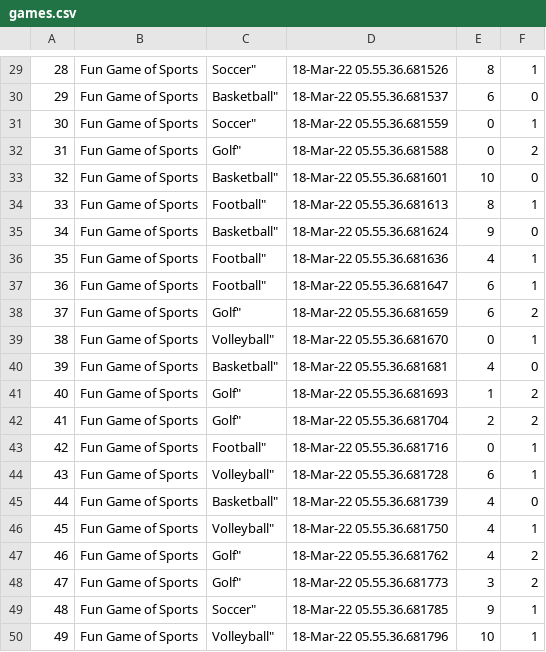
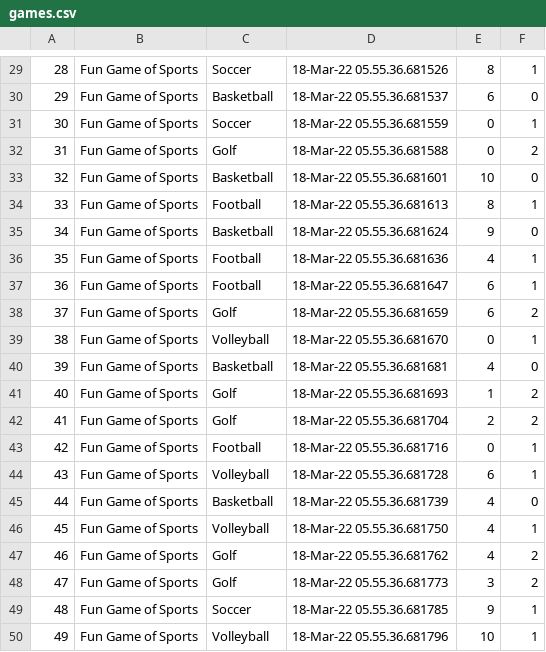
Before and after one commit to jhracho/Pickup, a CSV file: dummy/data/games.csv, drawn as a sheet; only a part is shown, gaps mark what is left out; the diff covers the shown part only.

```diff
--- a/dummy/data/games.csv
+++ b/dummy/data/games.csv
@@ -29,22 +29,22 @@
-28,"Fun Game of Sports",Soccer","18-Mar-22 05.55.36.681526",8,1
-29,"Fun Game of Sports",Basketball","18-Mar-22 05.55.36.681537",6,0
-30,"Fun Game of Sports",Soccer","18-Mar-22 05.55.36.681559",0,1
-31,"Fun Game of Sports",Golf","18-Mar-22 05.55.36.681588",0,2
-32,"Fun Game of Sports",Basketball","18-Mar-22 05.55.36.681601",10,0
-33,"Fun Game of Sports",Football","18-Mar-22 05.55.36.681613",8,1
-34,"Fun Game of Sports",Basketball","18-Mar-22 05.55.36.681624",9,0
-35,"Fun Game of Sports",Football","18-Mar-22 05.55.36.681636",4,1
-36,"Fun Game of Sports",Football","18-Mar-22 05.55.36.681647",6,1
-37,"Fun Game of Sports",Golf","18-Mar-22 05.55.36.681659",6,2
-38,"Fun Game of Sports",Volleyball","18-Mar-22 05.55.36.681670",0,1
-39,"Fun Game of Sports",Basketball","18-Mar-22 05.55.36.681681",4,0
-40,"Fun Game of Sports",Golf","18-Mar-22 05.55.36.681693",1,2
-41,"Fun Game of Sports",Golf","18-Mar-22 05.55.36.681704",2,2
-42,"Fun Game of Sports",Football","18-Mar-22 05.55.36.681716",0,1
-43,"Fun Game of Sports",Volleyball","18-Mar-22 05.55.36.681728",6,1
-44,"Fun Game of Sports",Basketball","18-Mar-22 05.55.36.681739",4,0
-45,"Fun Game of Sports",Volleyball","18-Mar-22 05.55.36.681750",4,1
-46,"Fun Game of Sports",Golf","18-Mar-22 05.55.36.681762",4,2
-47,"Fun Game of Sports",Golf","18-Mar-22 05.55.36.681773",3,2
-48,"Fun Game of Sports",Soccer","18-Mar-22 05.55.36.681785",9,1
-49,"Fun Game of Sports",Volleyball","18-Mar-22 05.55.36.681796",10,1
+28,"Fun Game of Sports",Soccer,"18-Mar-22 05.55.36.681526",8,1
+29,"Fun Game of Sports",Basketball,"18-Mar-22 05.55.36.681537",6,0
+30,"Fun Game of Sports",Soccer,"18-Mar-22 05.55.36.681559",0,1
+31,"Fun Game of Sports",Golf,"18-Mar-22 05.55.36.681588",0,2
+32,"Fun Game of Sports",Basketball,"18-Mar-22 05.55.36.681601",10,0
+33,"Fun Game of Sports",Football,"18-Mar-22 05.55.36.681613",8,1
+34,"Fun Game of Sports",Basketball,"18-Mar-22 05.55.36.681624",9,0
+35,"Fun Game of Sports",Football,"18-Mar-22 05.55.36.681636",4,1
+36,"Fun Game of Sports",Football,"18-Mar-22 05.55.36.681647",6,1
+37,"Fun Game of Sports",Golf,"18-Mar-22 05.55.36.681659",6,2
+38,"Fun Game of Sports",Volleyball,"18-Mar-22 05.55.36.681670",0,1
+39,"Fun Game of Sports",Basketball,"18-Mar-22 05.55.36.681681",4,0
+40,"Fun Game of Sports",Golf,"18-Mar-22 05.55.36.681693",1,2
+41,"Fun Game of Sports",Golf,"18-Mar-22 05.55.36.681704",2,2
+42,"Fun Game of Sports",Football,"18-Mar-22 05.55.36.681716",0,1
+43,"Fun Game of Sports",Volleyball,"18-Mar-22 05.55.36.681728",6,1
+44,"Fun Game of Sports",Basketball,"18-Mar-22 05.55.36.681739",4,0
+45,"Fun Game of Sports",Volleyball,"18-Mar-22 05.55.36.681750",4,1
+46,"Fun Game of Sports",Golf,"18-Mar-22 05.55.36.681762",4,2
+47,"Fun Game of Sports",Golf,"18-Mar-22 05.55.36.681773",3,2
+48,"Fun Game of Sports",Soccer,"18-Mar-22 05.55.36.681785",9,1
+49,"Fun Game of Sports",Volleyball,"18-Mar-22 05.55.36.681796",10,1
```
Also changed, not shown: 28 edited cells elsewhere in this file.
